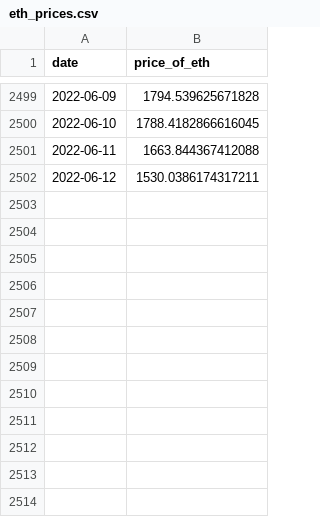
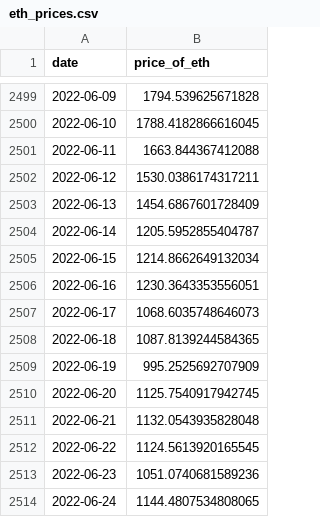
Before and after one commit to bitpack-me/nft-analyst-starter-pack, a CSV file: raw-data/eth_prices.csv, drawn as a sheet; only a part is shown, gaps mark what is left out; the diff names each change by its address in the sheet, - before the commit and + after, or states it on an @@ line.

```diff
--- a/raw-data/eth_prices.csv
+++ b/raw-data/eth_prices.csv
+row 2503: 2022-06-13 | 1454.6867601728409
+row 2504: 2022-06-14 | 1205.5952855404787
+row 2505: 2022-06-15 | 1214.8662649132034
+row 2506: 2022-06-16 | 1230.3643353556051
+row 2507: 2022-06-17 | 1068.6035748646073
+row 2508: 2022-06-18 | 1087.8139244584365
+row 2509: 2022-06-19 | 995.2525692707909
+row 2510: 2022-06-20 | 1125.7540917942745
+row 2511: 2022-06-21 | 1132.0543935828048
+row 2512: 2022-06-22 | 1124.5613920165545
+row 2513: 2022-06-23 | 1051.0740681589236
+row 2514: 2022-06-24 | 1144.4807534808065
```
Also changed, not shown: raw-data/date_block_mapping.csv, 1 other file.
